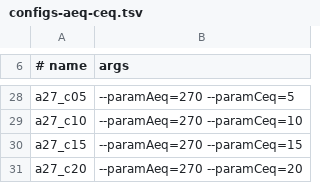
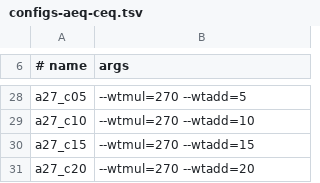
Before and after one commit to marijnheule/calfwsat, a TSV file: bench/configs-aeq-ceq.tsv, drawn as a sheet; only a part is shown, gaps mark what is left out; the diff covers the shown part only; the diff names each change by its address in the sheet, - before the commit and + after, or states it on an @@ line.

```diff
--- a/bench/configs-aeq-ceq.tsv
+++ b/bench/configs-aeq-ceq.tsv
-B28 (args): --paramAeq=270 --paramCeq=5
+B28 (args): --wtmul=270 --wtadd=5
-B29 (args): --paramAeq=270 --paramCeq=10
+B29 (args): --wtmul=270 --wtadd=10
-B30 (args): --paramAeq=270 --paramCeq=15
+B30 (args): --wtmul=270 --wtadd=15
-B31 (args): --paramAeq=270 --paramCeq=20
+B31 (args): --wtmul=270 --wtadd=20
```
Also changed, not shown: 23 edited cells elsewhere in this file, bench/configs-aeq-ceq-fine.tsv, bench/configs-cardexp.tsv, 15 other files.
